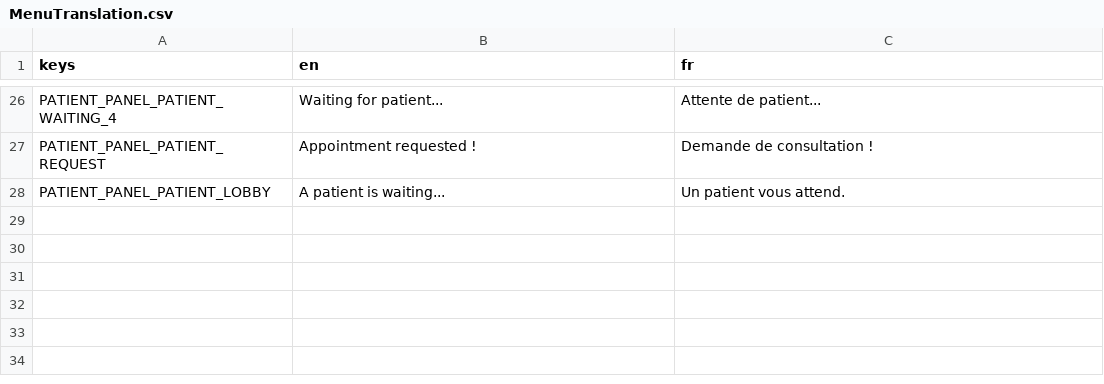
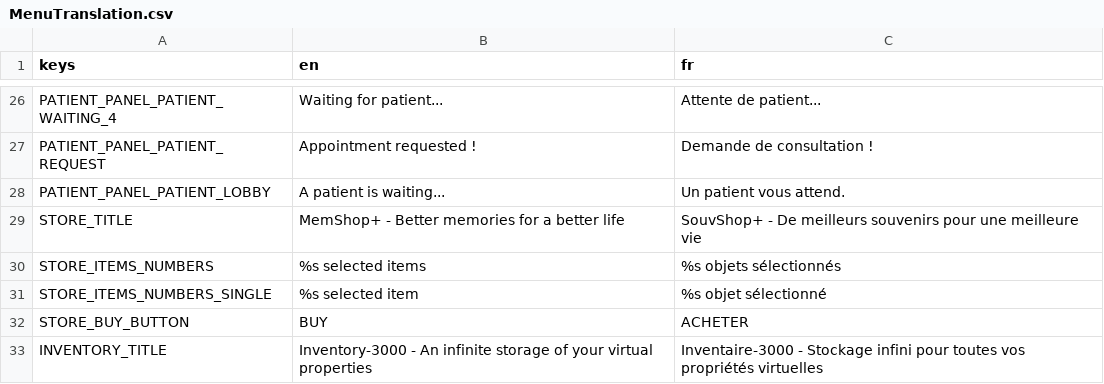
Before and after one commit to Lygaenth/GWJ-78, a CSV file: Translations/MenuTranslation.csv, drawn as a sheet; only a part is shown, gaps mark what is left out.

Commit message:
Translations: store and inventory

```diff
--- a/Translations/MenuTranslation.csv
+++ b/Translations/MenuTranslation.csv
@@ -28 +28,6 @@ PATIENT_PANEL_PATIENT_REQUEST;Appointment requested !;Demande de consultation !
 PATIENT_PANEL_PATIENT_LOBBY;A patient is waiting...;Un patient vous attend.
+STORE_TITLE;MemShop+ - Better memories for a better life;SouvShop+ - De meilleurs souvenirs pour une meilleure vie
+STORE_ITEMS_NUMBERS;%s selected items;%s objets sélectionnés
+STORE_ITEMS_NUMBERS_SINGLE;%s selected item;%s objet sélectionné
+STORE_BUY_BUTTON;BUY;ACHETER
+INVENTORY_TITLE;Inventory-3000 - An infinite storage of your virtual properties;Inventaire-3000 - Stockage infini pour toutes vos propriétés virtuelles
```
Also changed, not shown: 5 other files.
